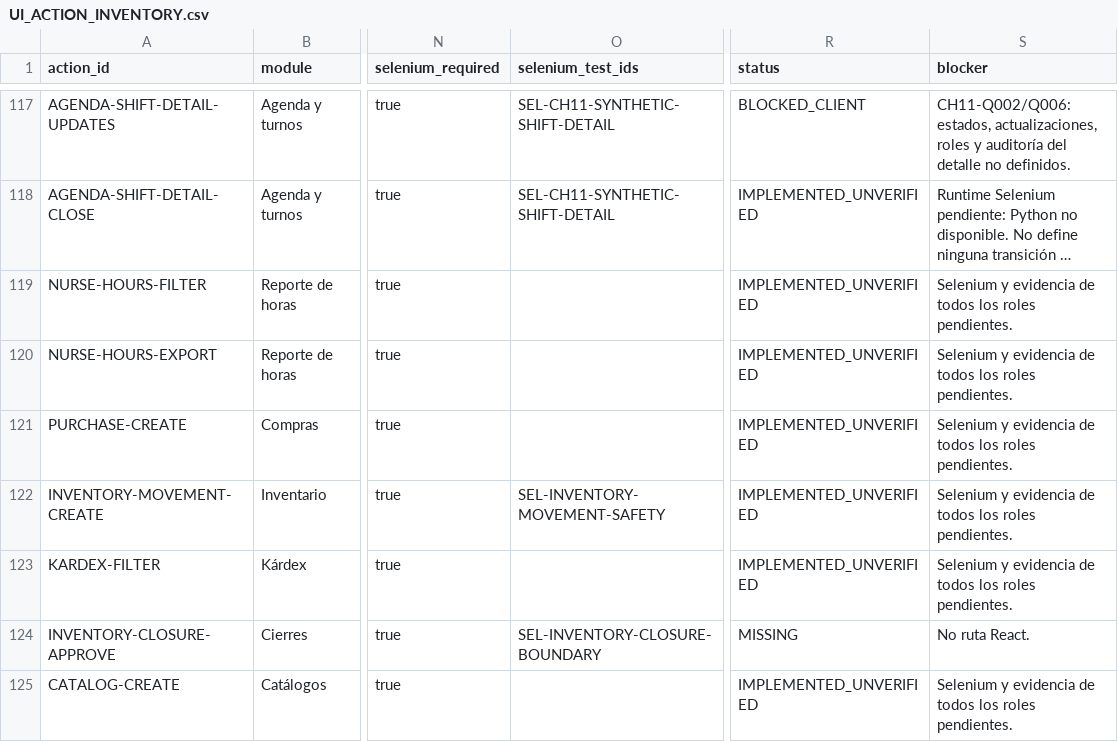
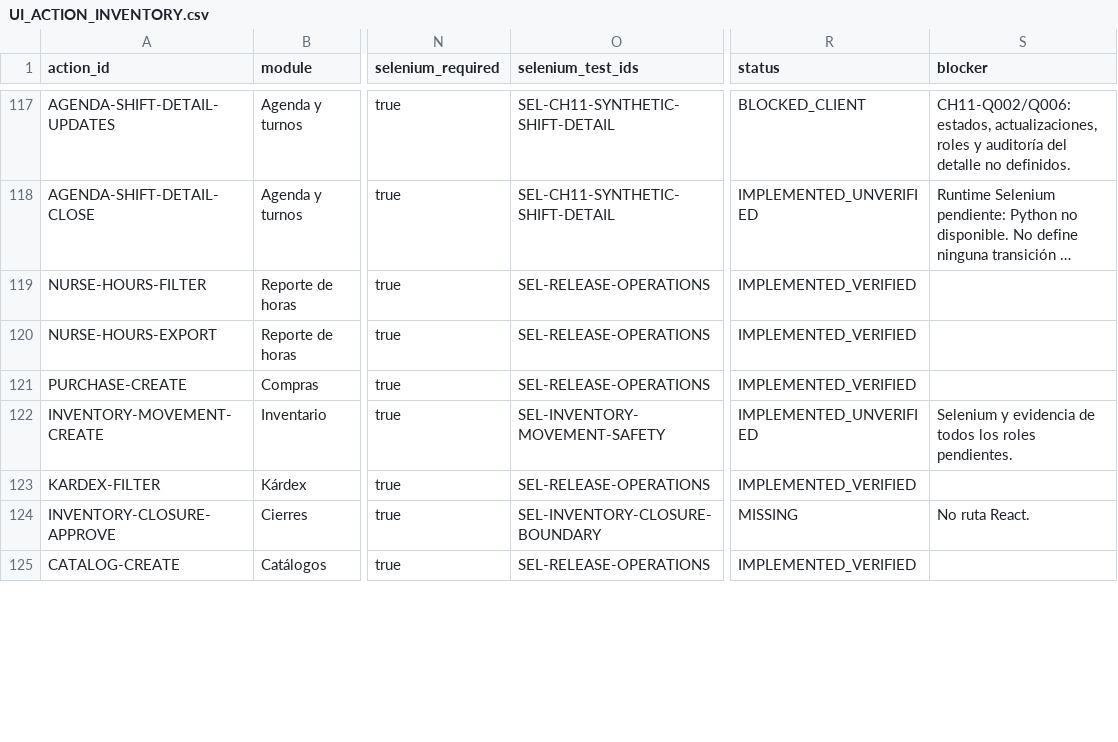
Before and after one commit to CLinqui7/analiza-en-casa, a CSV file: docs/qa/UI_ACTION_INVENTORY.csv, drawn as a sheet; only a part is shown, gaps mark what is left out; long unchanged cells end in …; the diff covers the shown part only; the diff names each change by its address in the sheet, - before the commit and + after, or states it on an @@ line.

Commit message:
test: close release Selenium action coverage

```diff
--- a/docs/qa/UI_ACTION_INVENTORY.csv
+++ b/docs/qa/UI_ACTION_INVENTORY.csv
-O119:O121 (selenium_test_ids): (empty)
+O119:O121 (selenium_test_ids): SEL-RELEASE-OPERATIONS
-R119:R121 (status): IMPLEMENTED_UNVERIFIED
+R119:R121 (status): IMPLEMENTED_VERIFIED
-S119:S121 (blocker): Selenium y evidencia de todos los roles pendientes.
+S119:S121 (blocker): (empty)
-O123 (selenium_test_ids): (empty)
+O123 (selenium_test_ids): SEL-RELEASE-OPERATIONS
-R123 (status): IMPLEMENTED_UNVERIFIED
+R123 (status): IMPLEMENTED_VERIFIED
-S123 (blocker): Selenium y evidencia de todos los roles pendientes.
+S123 (blocker): (empty)
-O125 (selenium_test_ids): (empty)
+O125 (selenium_test_ids): SEL-RELEASE-OPERATIONS
-R125 (status): IMPLEMENTED_UNVERIFIED
+R125 (status): IMPLEMENTED_VERIFIED
-S125 (blocker): Selenium y evidencia de todos los roles pendientes.
+S125 (blocker): (empty)
```
Also changed, not shown: 75 edited cells elsewhere in this file, 5 other files.
